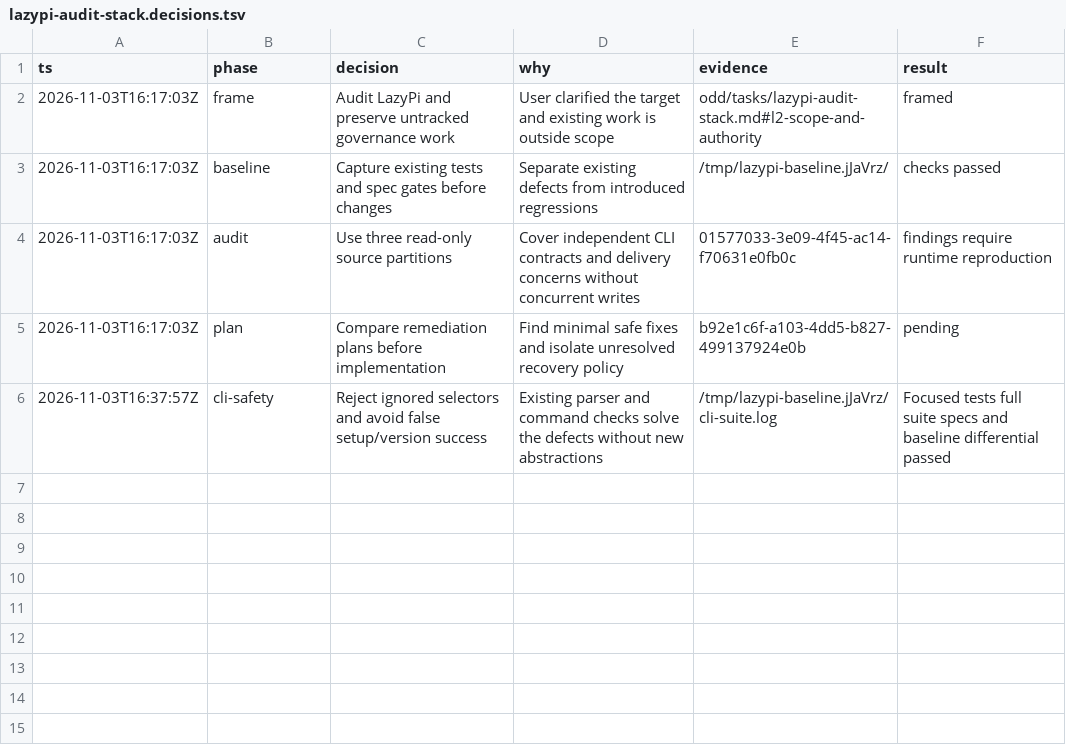
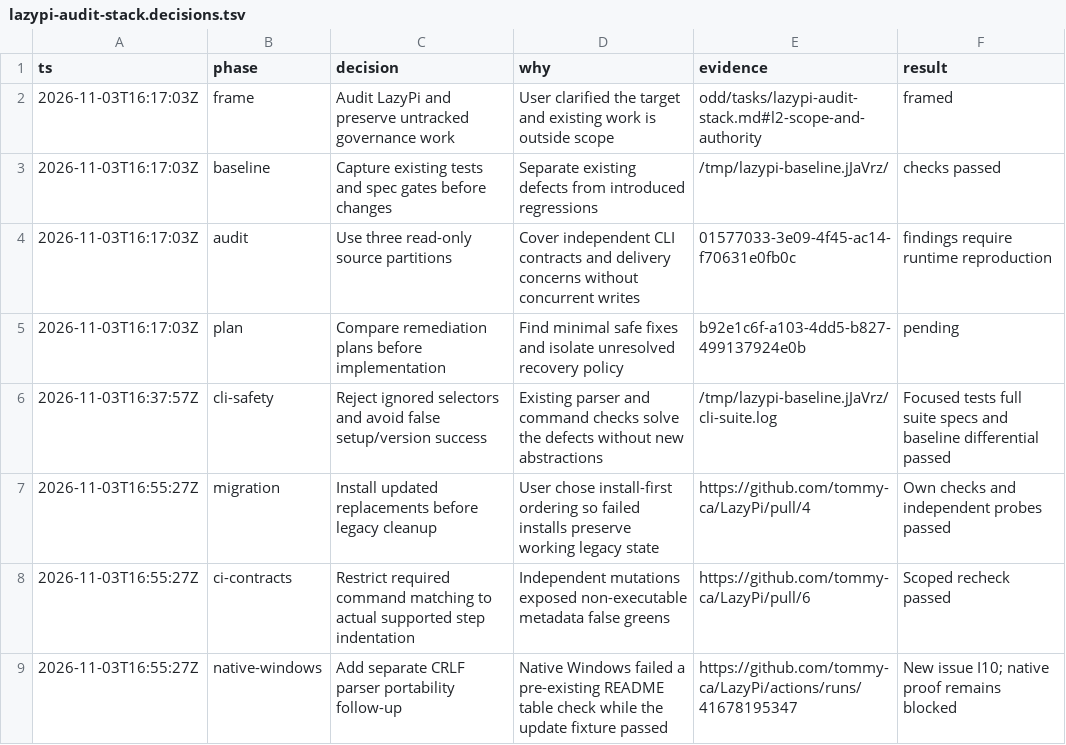
Before and after one commit to tommy-ca/LazyPi, a TSV file: odd/tasks/lazypi-audit-stack.decisions.tsv, drawn as a sheet; the diff names each change by its address in the sheet, - before the commit and + after, or states it on an @@ line.

```diff
--- a/odd/tasks/lazypi-audit-stack.decisions.tsv
+++ b/odd/tasks/lazypi-audit-stack.decisions.tsv
+row 7: 2026-11-03T16:55:27Z | migration | Install updated replacements before legacy cleanup | User chose install-first ordering so failed installs preserve working legacy state | https://github.com/tommy-ca/LazyPi/pull/4 | Own checks and independent probes passed
+row 8: 2026-11-03T16:55:27Z | ci-contracts | Restrict required command matching to actual supported step indentation | Independent mutations exposed non-executable metadata false greens | https://github.com/tommy-ca/LazyPi/pull/6 | Scoped recheck passed
+row 9: 2026-11-03T16:55:27Z | native-windows | Add separate CRLF parser portability follow-up | Native Windows failed a pre-existing README table check while the update fixture passed | https://github.com/tommy-ca/LazyPi/actions/runs/41678195347 | New issue I10; native proof remains blocked
```
Also changed, not shown: 8 other files.
